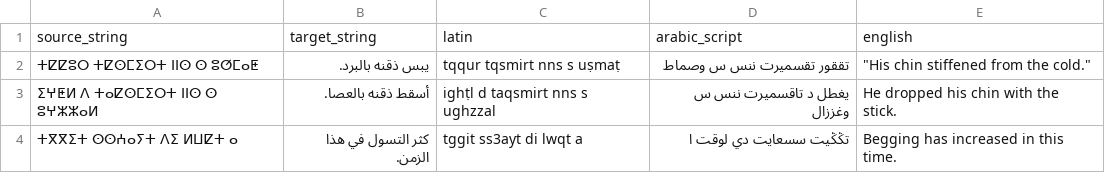
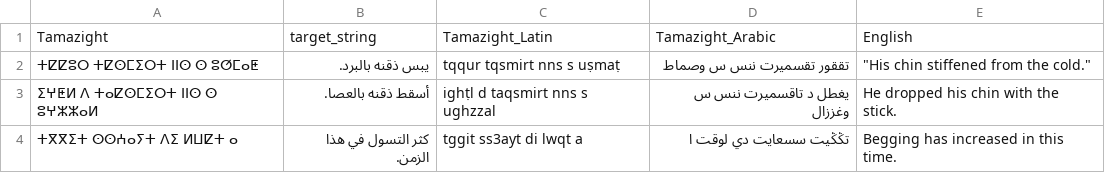
Before and after one commit to SmartlyAI/Tamazight_dataset, a CSV file: Sentences/examples.csv, drawn as a sheet; only a part is shown.

```diff
--- a/Sentences/examples.csv
+++ b/Sentences/examples.csv
@@ -1,2 +1,2 @@
-source_string,target_string,latin,arabic_script,english
+Tamazight,target_string,Tamazight_Latin,Tamazight_Arabic,English
 ⵜⵇⵇⵓⵔ ⵜⵇⵙⵎⵉⵔⵜ ⵏⵏⵙ ⵙ ⵓⵚⵎⴰⵟ,يبس ذقنه بالبرد.,tqqur tqsmirt nns s uṣmaṭ,تققور تقسميرت ننس س وصماط,"""His chin stiffened from the cold."""
```
Also changed, not shown: Sentences/en-zgh.csv, Sentences/en_GB-zgh.csv, 14 other files.
